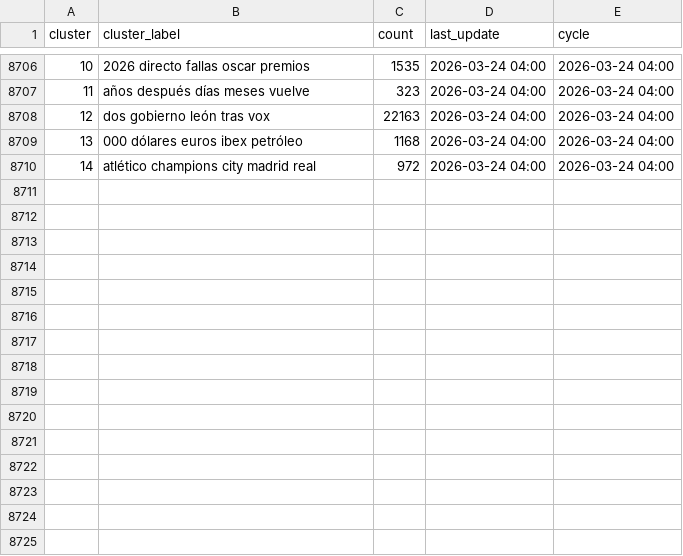
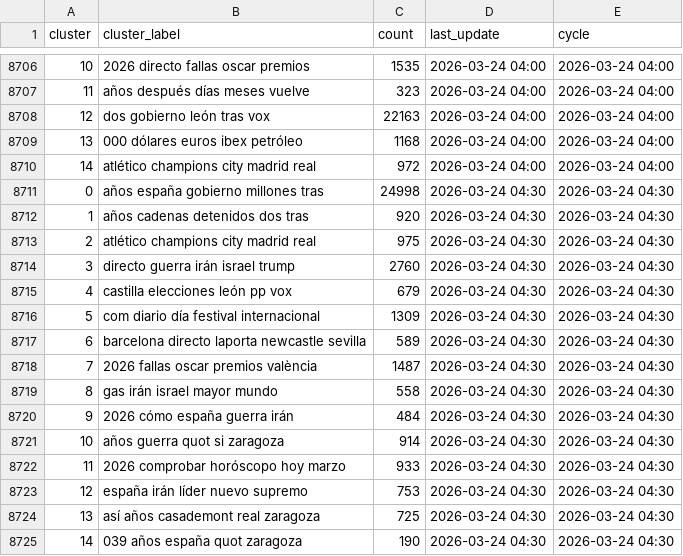
Before and after one commit to mcasrom/narrative-radar, a CSV file: data/processed/narratives_history.csv, drawn as a sheet; only a part is shown, gaps mark what is left out.

```diff
--- a/data/processed/narratives_history.csv
+++ b/data/processed/narratives_history.csv
@@ -8710 +8710,16 @@ cluster,cluster_label,count,last_update,cycle
 14,atlético champions city madrid real,972,2026-03-24 04:00,2026-03-24 04:00
+0,años españa gobierno millones tras,24998,2026-03-24 04:30,2026-03-24 04:30
+1,años cadenas detenidos dos tras,920,2026-03-24 04:30,2026-03-24 04:30
+2,atlético champions city madrid real,975,2026-03-24 04:30,2026-03-24 04:30
+3,directo guerra irán israel trump,2760,2026-03-24 04:30,2026-03-24 04:30
+4,castilla elecciones león pp vox,679,2026-03-24 04:30,2026-03-24 04:30
+5,com diario día festival internacional,1309,2026-03-24 04:30,2026-03-24 04:30
+6,barcelona directo laporta newcastle sevilla,589,2026-03-24 04:30,2026-03-24 04:30
+7,2026 fallas oscar premios valència,1487,2026-03-24 04:30,2026-03-24 04:30
+8,gas irán israel mayor mundo,558,2026-03-24 04:30,2026-03-24 04:30
+9,2026 cómo españa guerra irán,484,2026-03-24 04:30,2026-03-24 04:30
+10,años guerra quot si zaragoza,914,2026-03-24 04:30,2026-03-24 04:30
+11,2026 comprobar horóscopo hoy marzo,933,2026-03-24 04:30,2026-03-24 04:30
+12,españa irán líder nuevo supremo,753,2026-03-24 04:30,2026-03-24 04:30
+13,así años casademont real zaragoza,725,2026-03-24 04:30,2026-03-24 04:30
+14,039 años españa quot zaragoza,190,2026-03-24 04:30,2026-03-24 04:30
```
Also changed, not shown: data/processed/emotions_history.csv, data/processed/ideology_history.csv, 38 other files.
